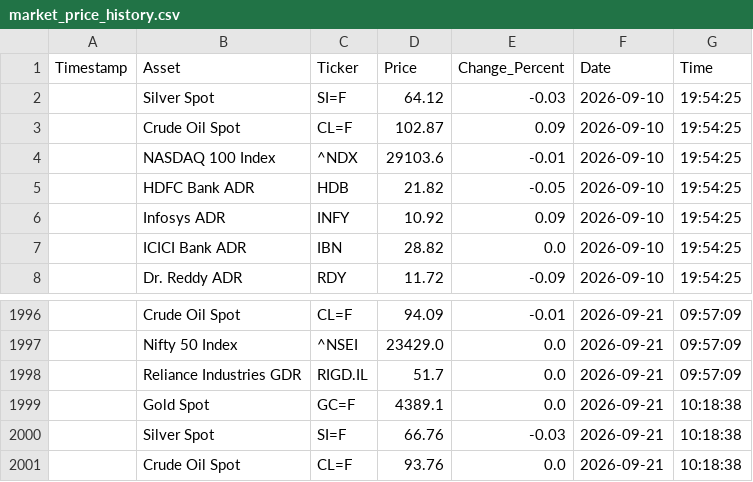
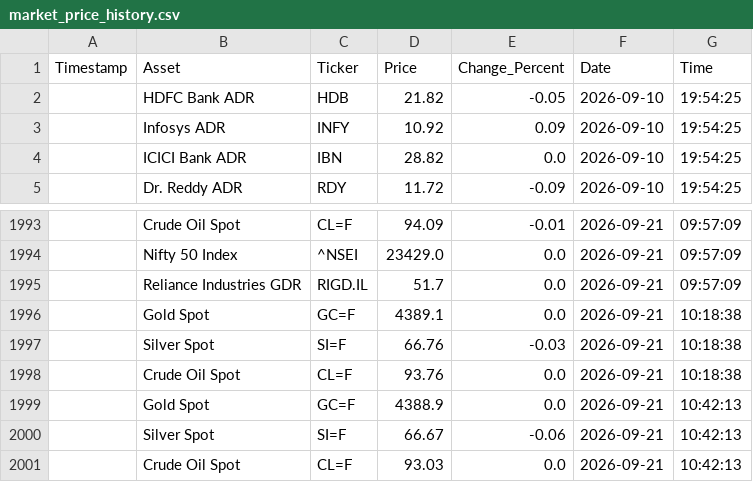
Before and after one commit to bubi001/etf-automated-tracker, a CSV file: market_price_history.csv, drawn as a sheet; only a part is shown, gaps mark what is left out; removed rows and columns are numbered as before the commit, all else as after; the diff names each change by its address in the sheet, - before the commit and + after, or states it on an @@ line.

```diff
--- a/market_price_history.csv
+++ b/market_price_history.csv
-row 2:  | Silver Spot | SI=F | 64.12 | -0.03 | 2026-09-10 | 19:54:25
-row 3:  | Crude Oil Spot | CL=F | 102.87 | 0.09 | 2026-09-10 | 19:54:25
-row 4:  | NASDAQ 100 Index | ^NDX | 29103.6 | -0.01 | 2026-09-10 | 19:54:25
+row 1999:  | Gold Spot | GC=F | 4388.9 | 0.0 | 2026-09-21 | 10:42:13
+row 2000:  | Silver Spot | SI=F | 66.67 | -0.06 | 2026-09-21 | 10:42:13
+row 2001:  | Crude Oil Spot | CL=F | 93.03 | 0.0 | 2026-09-21 | 10:42:13
```
